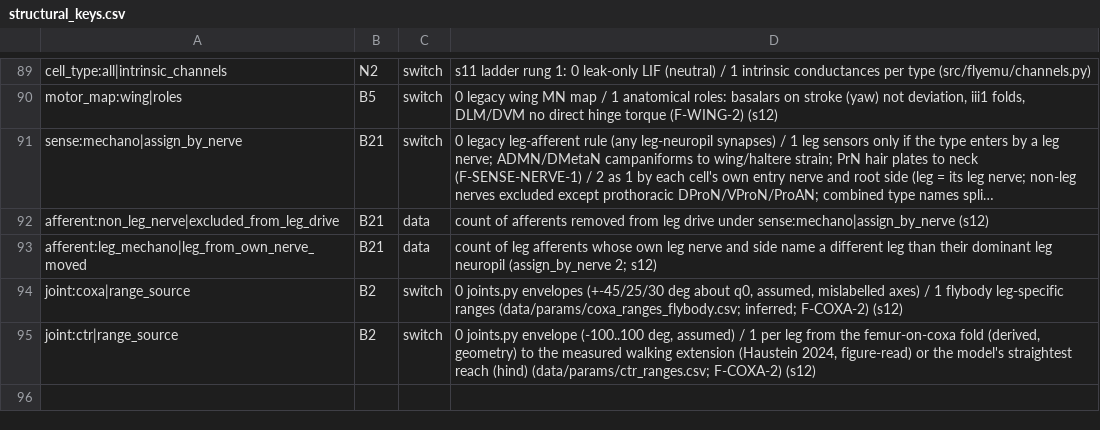
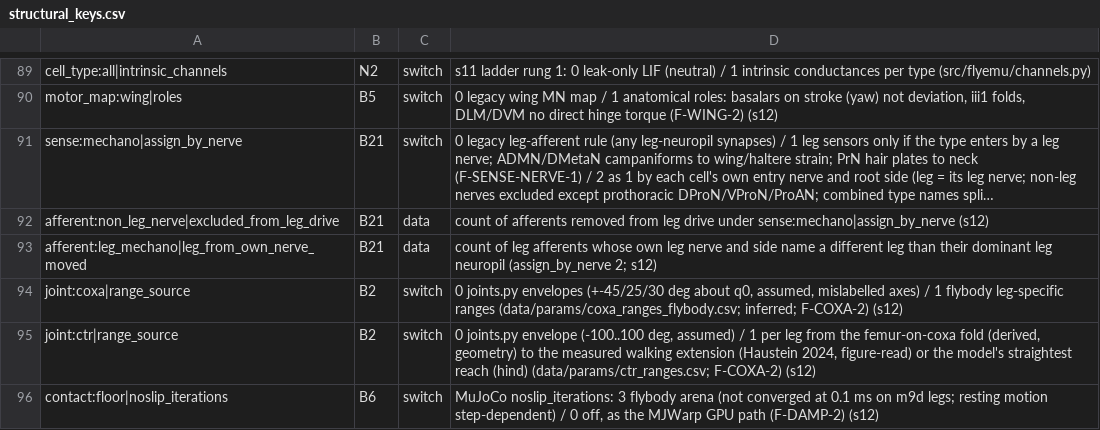
Before and after one commit to bengreff/fly-emulation, a CSV file: data/model/structural_keys.csv, drawn as a sheet; only a part is shown, gaps mark what is left out; long unchanged cells end in …; the diff names each change by its address in the sheet, - before the commit and + after, or states it on an @@ line.

```diff
--- a/data/model/structural_keys.csv
+++ b/data/model/structural_keys.csv
+row 96: contact:floor|noslip_iterations | B6 | switch | MuJoCo noslip_iterations: 3 flybody arena (not converged at 0.1 ms on m9d legs; resting motion step-dependent) / 0 off, as the MJWarp GPU path (F-DAMP-2) (s12)
```
Also changed, not shown: 16 other files.
